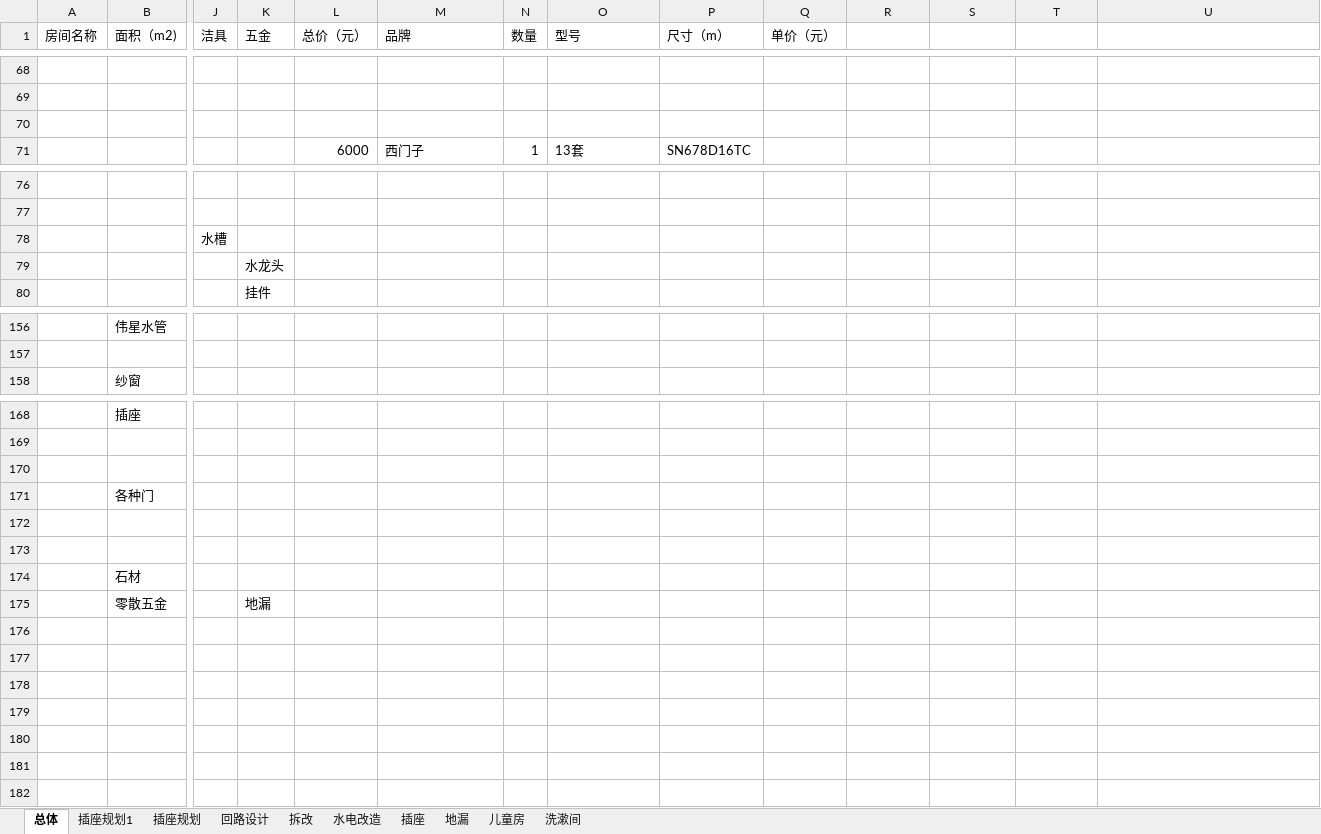
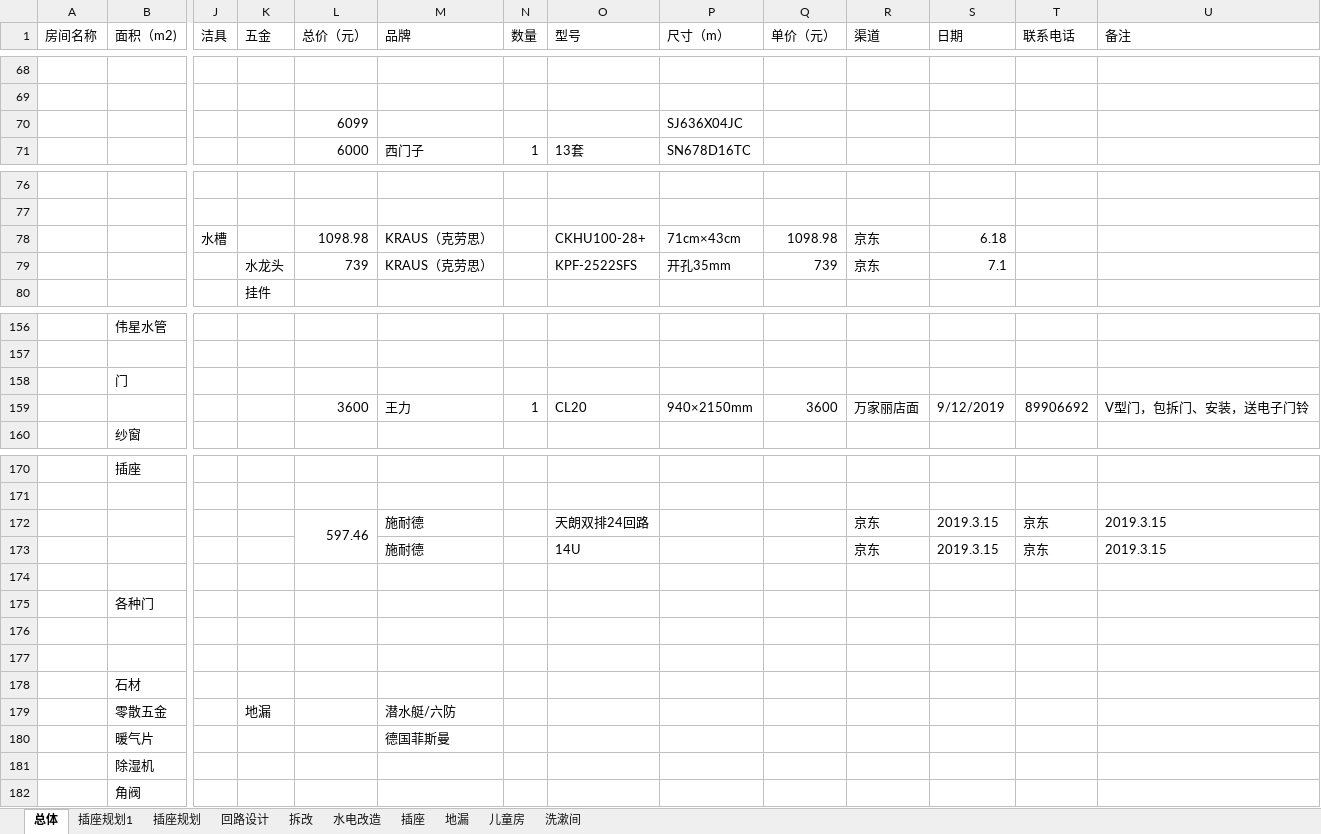
Before and after one commit to BlackKit/-, an Excel workbook: 表格.xlsx, sheet 总体, drawn as a sheet; only a part is shown, gaps mark what is left out; values as stored, in another font and other column widths than the file's, no cell formats; removed rows and columns are numbered as before the commit, all else as after; rows hold the shown columns only; the diff names each change by its address in the sheet, - before the commit and + after, or states it on an @@ line.

Commit message:
Update 表格.xlsx
9-10

```diff
--- a/表格.xlsx (sheet 总体)
+++ b/表格.xlsx (sheet 总体)
-R1: (empty)
+R1: 渠道
-S1: (empty)
+S1: 日期
-T1: (empty)
+T1: 联系电话
-U1: (empty)
+U1: 备注
-row 70: (empty)
+row 70:  |  |  |  | 6099 |  |  |  | SJ636X04JC
-row 78:  |  | 水槽
-row 79:  |  |  | 水龙头
+row 78:  |  | 水槽 |  | 1098.98 | KRAUS（克劳思） |  | CKHU100-28+ | 71cm×43cm | 1098.98 | 京东 | 6.18
+row 79:  |  |  | 水龙头 | 739 | KRAUS（克劳思） |  | KPF-2522SFS | 开孔35mm | 739 | 京东 | 7.1
+row 158:  | 门
+row 159:  |  |  |  | 3600 | 王力 | 1 | CL20 | 940×2150mm | 3600 | 万家丽店面 | 9/12/2019 | 89906692 | V型门，包拆门、安装，送电子门铃
+row 172:  |  |  |  | 597.46 | 施耐德 |  | 天朗双排24回路 |  |  | 京东 | 2019.3.15 | 京东 | 2019.3.15
+row 173:  |  |  |  |  | 施耐德 |  | 14U |  |  | 京东 | 2019.3.15 | 京东 | 2019.3.15
-M179 (品牌): (empty)
+M179 (品牌): 潜水艇/六防
+row 180:  | 暖气片 |  |  |  | 德国菲斯曼
+row 181:  | 除湿机
+row 182:  | 角阀
```
Also changed, not shown: cell formats.
